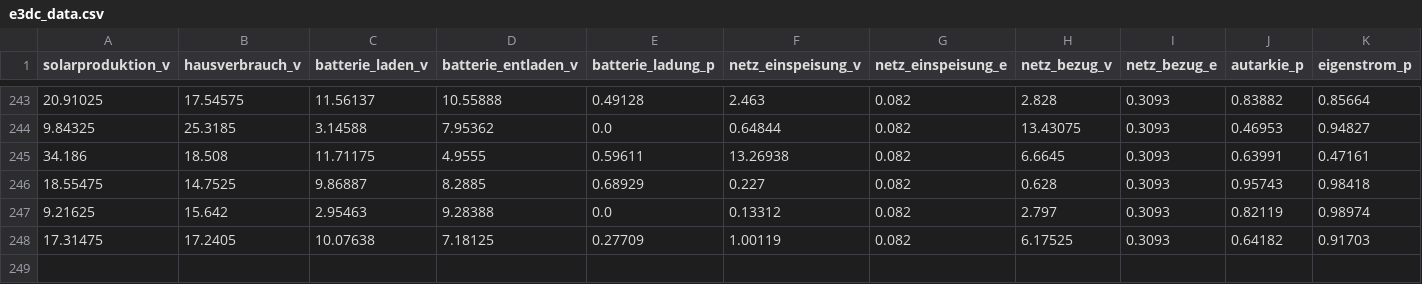
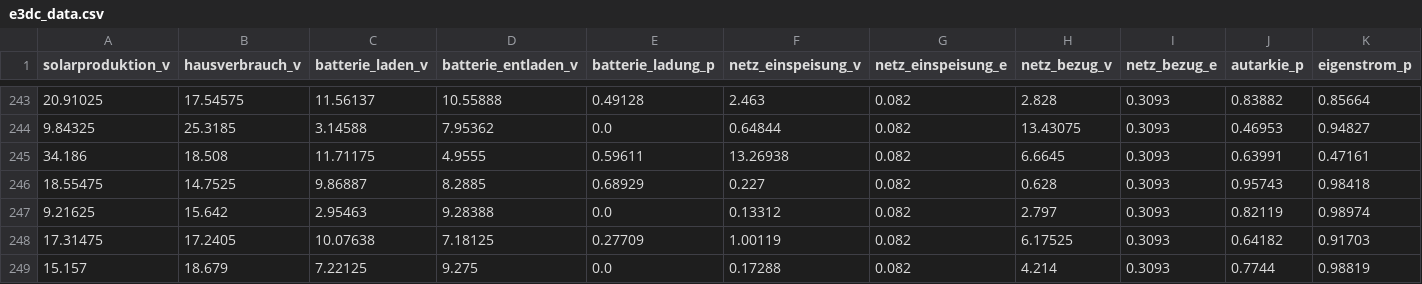
Before and after one commit to tbwr/e3dc, a CSV file: e3dc_data.csv, drawn as a sheet; only a part is shown, gaps mark what is left out; rows hold the shown columns only; the diff names each change by its address in the sheet, - before the commit and + after, or states it on an @@ line.

Commit message:
committing files

```diff
--- a/e3dc_data.csv
+++ b/e3dc_data.csv
+row 249: 15.157 | 18.679 | 7.22125 | 9.275 | 0.0 | 0.17288 | 0.082 | 4.214 | 0.3093 | 0.7744 | 0.98819
```
